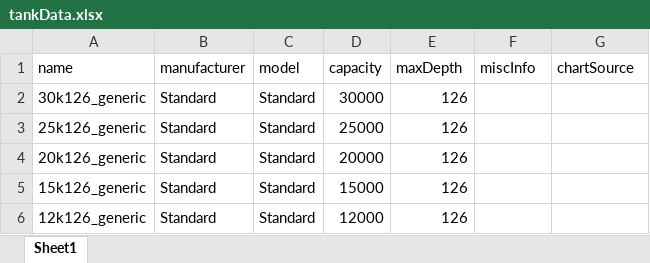
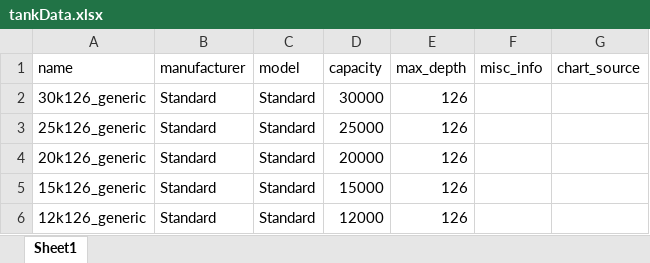
Before and after one commit to ShaggyBadger/tank-gauge, an Excel workbook: data/misc/tankData.xlsx, sheet Sheet1, drawn as a sheet; only a part is shown; values as stored, in another font and other column widths than the file's, no borders; charts and pictures not drawn; the diff names each change by its address in the sheet, - before the commit and + after, or states it on an @@ line.

```diff
--- a/data/misc/tankData.xlsx (sheet Sheet1)
+++ b/data/misc/tankData.xlsx (sheet Sheet1)
-E1: maxDepth
+E1: max_depth
-F1: miscInfo
+F1: misc_info
-G1: chartSource
+G1: chart_source
```
Also changed, not shown: 4 other files.
